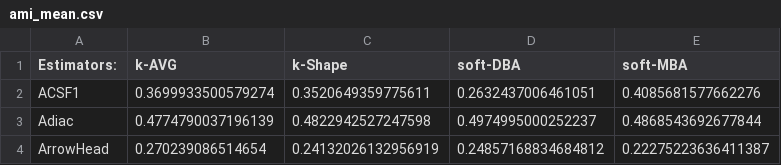
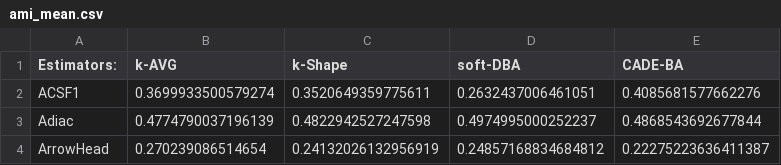
Before and after one commit to TonyBagnall/CADE, a CSV file: results/clustering/ami_mean.csv, drawn as a sheet; only a part is shown.

```diff
--- a/results/clustering/ami_mean.csv
+++ b/results/clustering/ami_mean.csv
@@ -1,2 +1,2 @@
-Estimators:,k-AVG,k-Shape,soft-DBA,soft-MBA
+Estimators:,k-AVG,k-Shape,soft-DBA,CADE-BA
 ACSF1,0.3699933500579274,0.3520649359775611,0.2632437006461051,0.4085681577662276
```
Also changed, not shown: results/classification/accuracy_mean.csv, results/classification/balacc_mean.csv, 9 other files.
